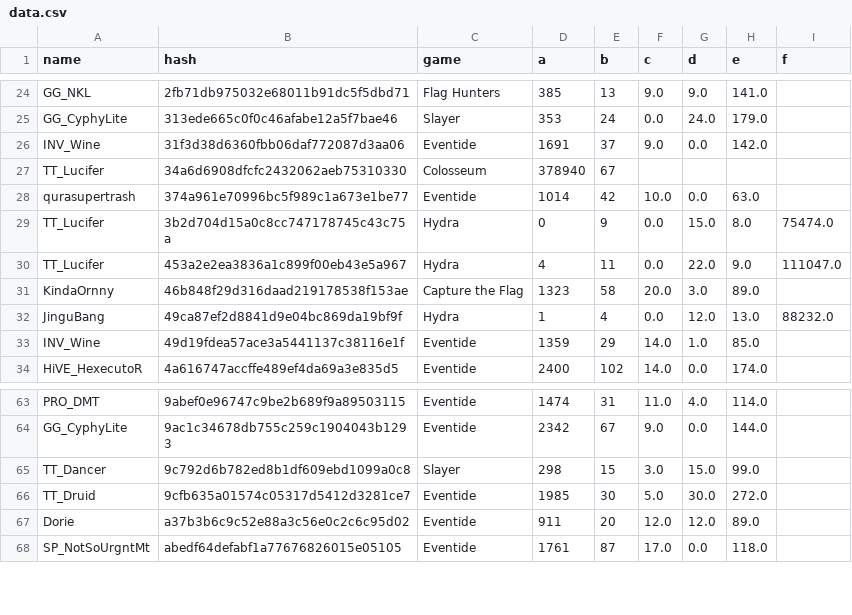
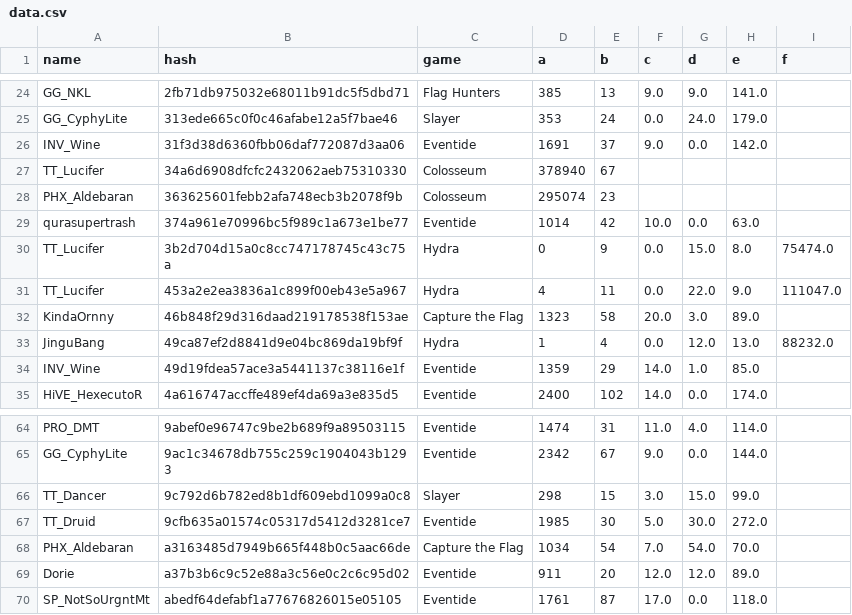
Before and after one commit to catalystblack/catalystblack.github.io, a CSV file: csv/data.csv, drawn as a sheet; only a part is shown, gaps mark what is left out.

Commit message:
data upload

```diff
--- a/csv/data.csv
+++ b/csv/data.csv
@@ -27,2 +27,3 @@ INV_Wine,31f3d38d6360fbb06daf772087d3aa06,Eventide,1691,37,9.0,0.0,142.0,
 TT_Lucifer,34a6d6908dfcfc2432062aeb75310330,Colosseum,378940,67,,,,
+PHX_Aldebaran,363625601febb2afa748ecb3b2078f9b,Colosseum,295074,23,,,,
 qurasupertrash,374a961e70996bc5f989c1a673e1be77,Eventide,1014,42,10.0,0.0,63.0,
@@ -66,2 +67,3 @@ TT_Dancer,9c792d6b782ed8b1df609ebd1099a0c8,Slayer,298,15,3.0,15.0,99.0,
 TT_Druid,9cfb635a01574c05317d5412d3281ce7,Eventide,1985,30,5.0,30.0,272.0,
+PHX_Aldebaran,a3163485d7949b665f448b0c5aac66de,Capture the Flag,1034,54,7.0,54.0,70.0,
 Dorie,a37b3b6c9c52e88a3c56e0c2c6c95d02,Eventide,911,20,12.0,12.0,89.0,
```
Also changed, not shown: 9 other files.
